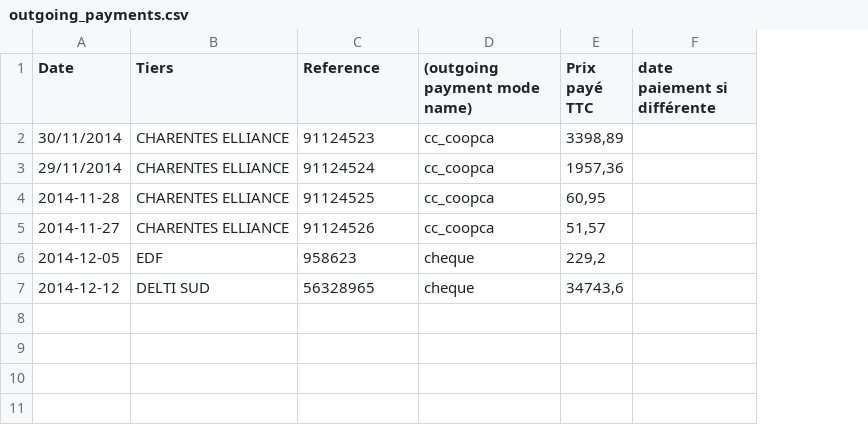
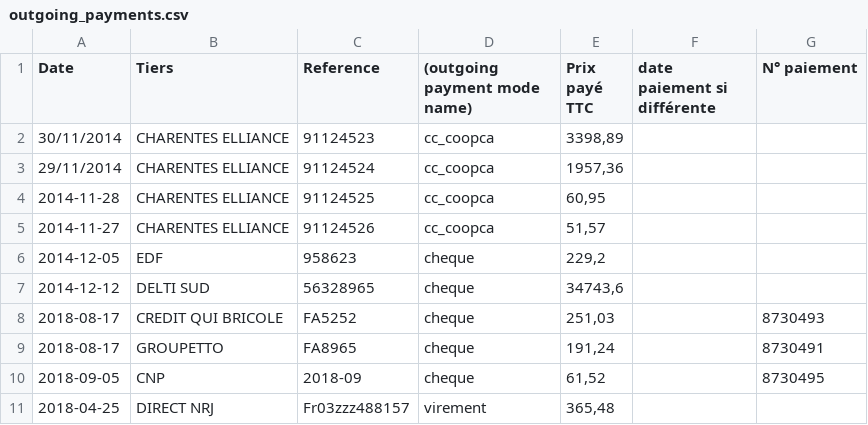
Before and after one commit to ekylibre/first_run-demo, a CSV file: alamano/outgoing_payments.csv, drawn as a sheet; the diff names each change by its address in the sheet, - before the commit and + after, or states it on an @@ line.

```diff
--- a/alamano/outgoing_payments.csv
+++ b/alamano/outgoing_payments.csv
+column G (N° paiement), empty
+row 8: 2018-08-17 | CREDIT QUI BRICOLE | FA5252 | cheque | 251,03 |  | 8730493
+row 9: 2018-08-17 | GROUPETTO | FA8965 | cheque | 191,24 |  | 8730491
+row 10: 2018-09-05 | CNP | 2018-09 | cheque | 61,52 |  | 8730495
+row 11: 2018-04-25 | DIRECT NRJ | Fr03zzz488157 | virement | 365,48
```
Also changed, not shown: alamano/entities.csv, alamano/purchases.csv, 1 other file.
